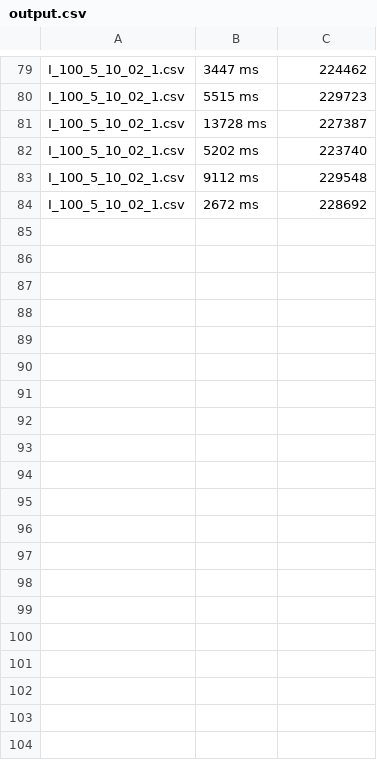
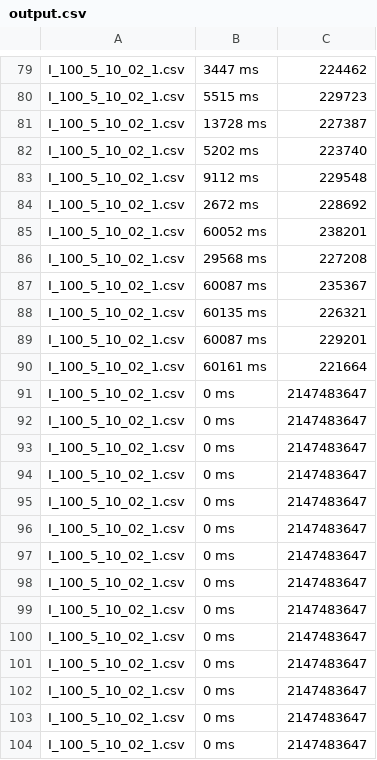
Before and after one commit to DanielBertocci/Job-Scheduler, a CSV file: Scheduler/output.csv, drawn as a sheet; only a part is shown, gaps mark what is left out; the diff covers the shown part only.

```diff
--- a/Scheduler/output.csv
+++ b/Scheduler/output.csv
@@ -84 +84,21 @@ I_100_5_10_02_1.csv;9112 ms;229548
 I_100_5_10_02_1.csv;2672 ms;228692
+I_100_5_10_02_1.csv;60052 ms;238201
+I_100_5_10_02_1.csv;29568 ms;227208
+I_100_5_10_02_1.csv;60087 ms;235367
+I_100_5_10_02_1.csv;60135 ms;226321
+I_100_5_10_02_1.csv;60087 ms;229201
+I_100_5_10_02_1.csv;60161 ms;221664
+I_100_5_10_02_1.csv;0 ms;2147483647
+I_100_5_10_02_1.csv;0 ms;2147483647
+I_100_5_10_02_1.csv;0 ms;2147483647
+I_100_5_10_02_1.csv;0 ms;2147483647
+I_100_5_10_02_1.csv;0 ms;2147483647
+I_100_5_10_02_1.csv;0 ms;2147483647
+I_100_5_10_02_1.csv;0 ms;2147483647
+I_100_5_10_02_1.csv;0 ms;2147483647
+I_100_5_10_02_1.csv;0 ms;2147483647
+I_100_5_10_02_1.csv;0 ms;2147483647
+I_100_5_10_02_1.csv;0 ms;2147483647
+I_100_5_10_02_1.csv;0 ms;2147483647
+I_100_5_10_02_1.csv;0 ms;2147483647
+I_100_5_10_02_1.csv;0 ms;2147483647
```
Also changed, not shown: 43 added rows elsewhere in this file, Scheduler/I_100_5_10_02_1_sol.csv, 11 other files.
